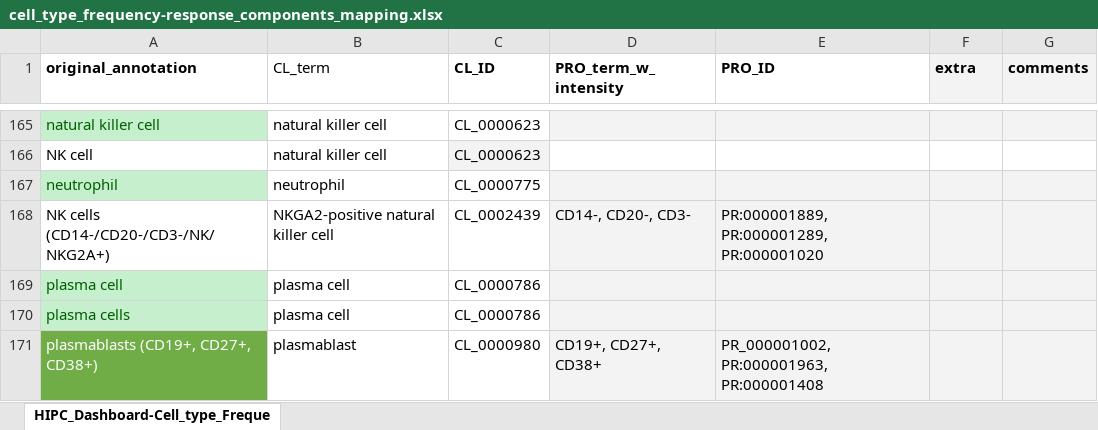
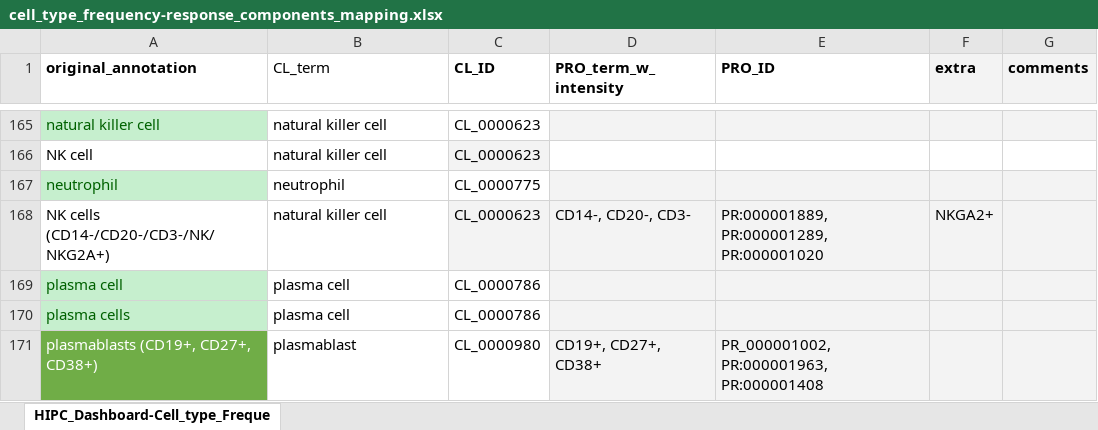
Before and after one commit to floratos-lab/hipc-dashboard-pipeline, an Excel workbook: source_data/cell_type_frequency-response_components_mapping.xlsx, sheet HIPC_Dashboard-Cell_type_Freque, drawn as a sheet; only a part is shown, gaps mark what is left out; values as stored, in another font and other column widths than the file's, no borders; the diff names each change by its address in the sheet, - before the commit and + after, or states it on an @@ line.

Commit message:
NKGA2-positive natural killer cell remapped
Remap "NKGA2-positive natural killer cell"  as "natural killer cell" with NKGA2 in "extra" field.

```diff
--- a/source_data/cell_type_frequency-response_components_mapping.xlsx (sheet HIPC_Dashboard-Cell_type_Freque)
+++ b/source_data/cell_type_frequency-response_components_mapping.xlsx (sheet HIPC_Dashboard-Cell_type_Freque)
-B168 (CL_term): NKGA2-positive natural killer cell
+B168 (CL_term): natural killer cell
-C168 (CL_ID): CL_0002439
+C168 (CL_ID): CL_0000623
-C168 fill: none
+C168 fill: #F3F3F3
-F168 (extra): (empty)
+F168 (extra): NKGA2+
```
Also changed, not shown: 13 other files.
